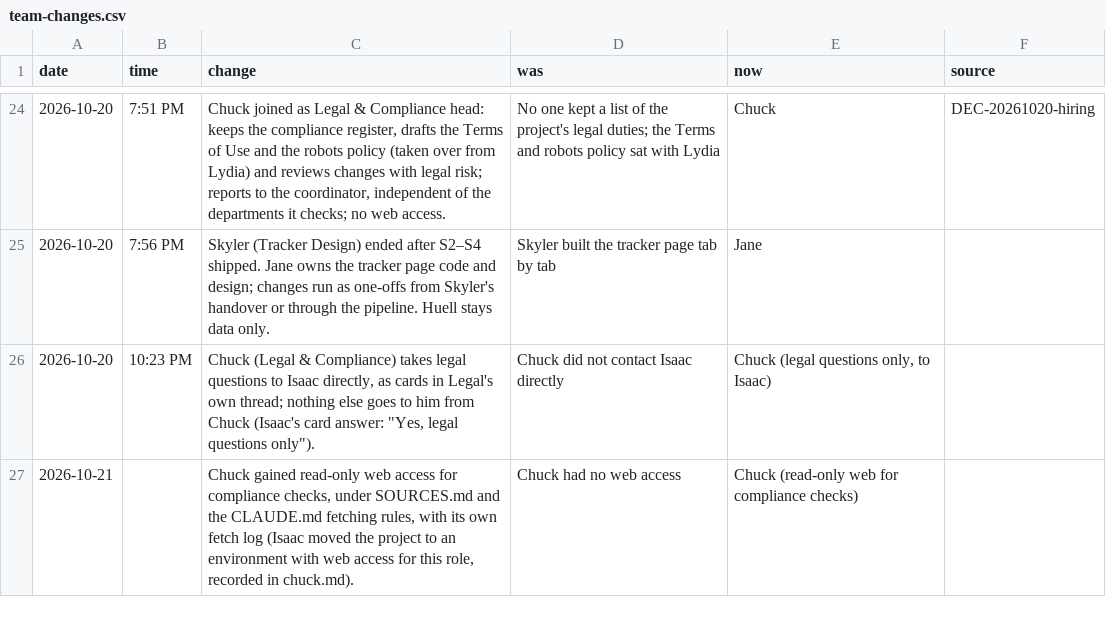
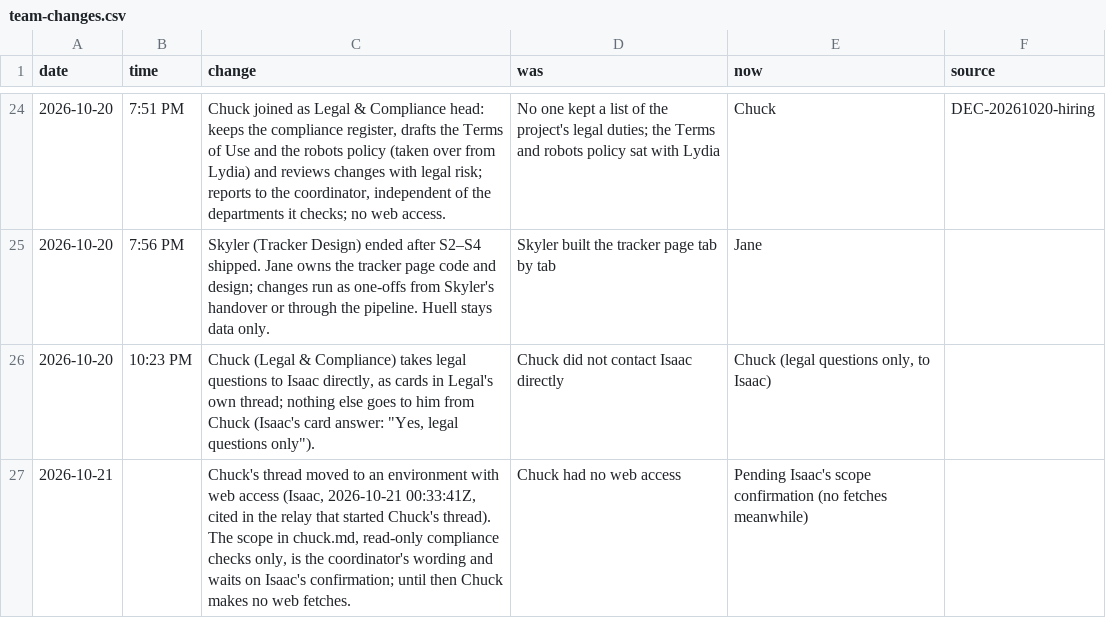
Before and after one commit to HackTheMeatball/daeva-companion, a CSV file: docs/kaizen/team-changes.csv, drawn as a sheet; only a part is shown, gaps mark what is left out.

```diff
--- a/docs/kaizen/team-changes.csv
+++ b/docs/kaizen/team-changes.csv
@@ -26,2 +26,2 @@ date,time,change,was,now,source
 2026-10-20,10:23 PM,"Chuck (Legal & Compliance) takes legal questions to Isaac directly, as cards in Legal's own thread; nothing else goes to him from Chuck (Isaac's card answer: ""Yes, legal questions only"").",Chuck did not contact Isaac directly,"Chuck (legal questions only, to Isaac)",
-2026-10-21,,"Chuck gained read-only web access for compliance checks, under SOURCES.md and the CLAUDE.md fetching rules, with its own fetch log (Isaac moved the project to an environment with web access for this role, recorded in chuck.md).",Chuck had no web access,Chuck (read-only web for compliance checks),
+2026-10-21,,"Chuck's thread moved to an environment with web access (Isaac, 2026-10-21 00:33:41Z, cited in the relay that started Chuck's thread). The scope in chuck.md, read-only compliance checks only, is the coordinator's wording and waits on Isaac's confirmation; until then Chuck makes no web fetches.",Chuck had no web access,"Pending Isaac's scope confirmation (no fetches meanwhile)",
```
Also changed, not shown: docs/kaizen/team.csv.
